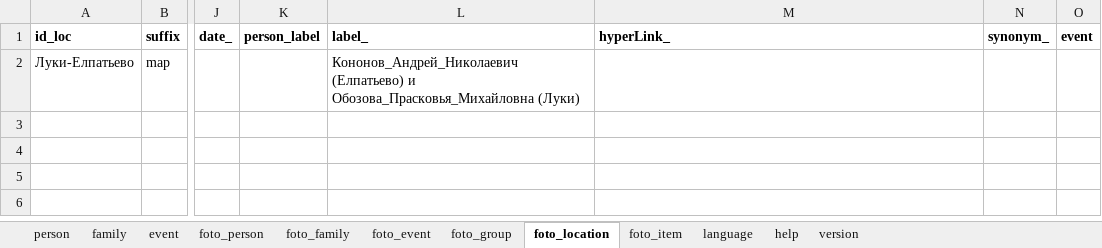
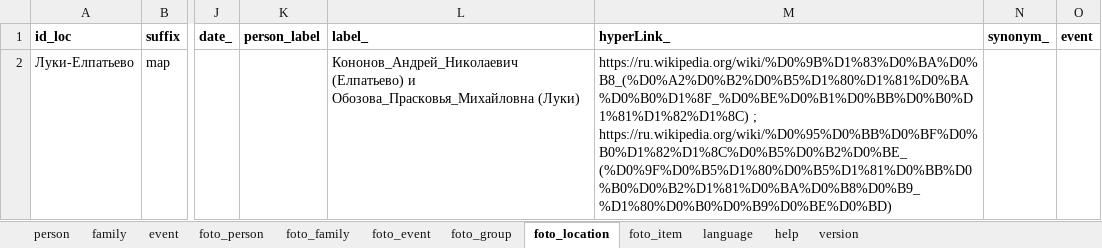
Before and after one commit to bpmbpm/family-tree, an Excel workbook: ver6/tree.xlsx, sheet foto_location, drawn as a sheet; only a part is shown, gaps mark what is left out; values as stored, in another font and other column widths than the file's, no borders; the diff names each change by its address in the sheet, - before the commit and + after, or states it on an @@ line.

Commit message:
Add files via upload

```diff
--- a/ver6/tree.xlsx (sheet foto_location)
+++ b/ver6/tree.xlsx (sheet foto_location)
-M2 (hyperLink_): (empty)
+M2 (hyperLink_): https://ru.wikipedia.org/wiki/%D0%9B%D1%83%D0%BA%D0%B8_(%D0%A2%D0%B2%D0%B5%D1%80%D1%81%D0%BA%D0%B0%D1%8F_%D0%BE%D0%B1%D0%BB%D0%B0%D1%81%D1%82%D1%8C) ; https://ru.wikipedia.org/wiki/%D0%95%D0%BB%D0%BF%D0%B0%D1%82%D1%8C%D0%B5%D0%B2%D0%BE_(%D0%9F%D0%B5%D1%80%D0%B5%D1%81%D0%BB%D0%B0%D0%B2%D1%81%D0%BA%D0%B8%D0%B9_%D1%80%D0%B0%D0%B9%D0%BE%D0%BD)
```
